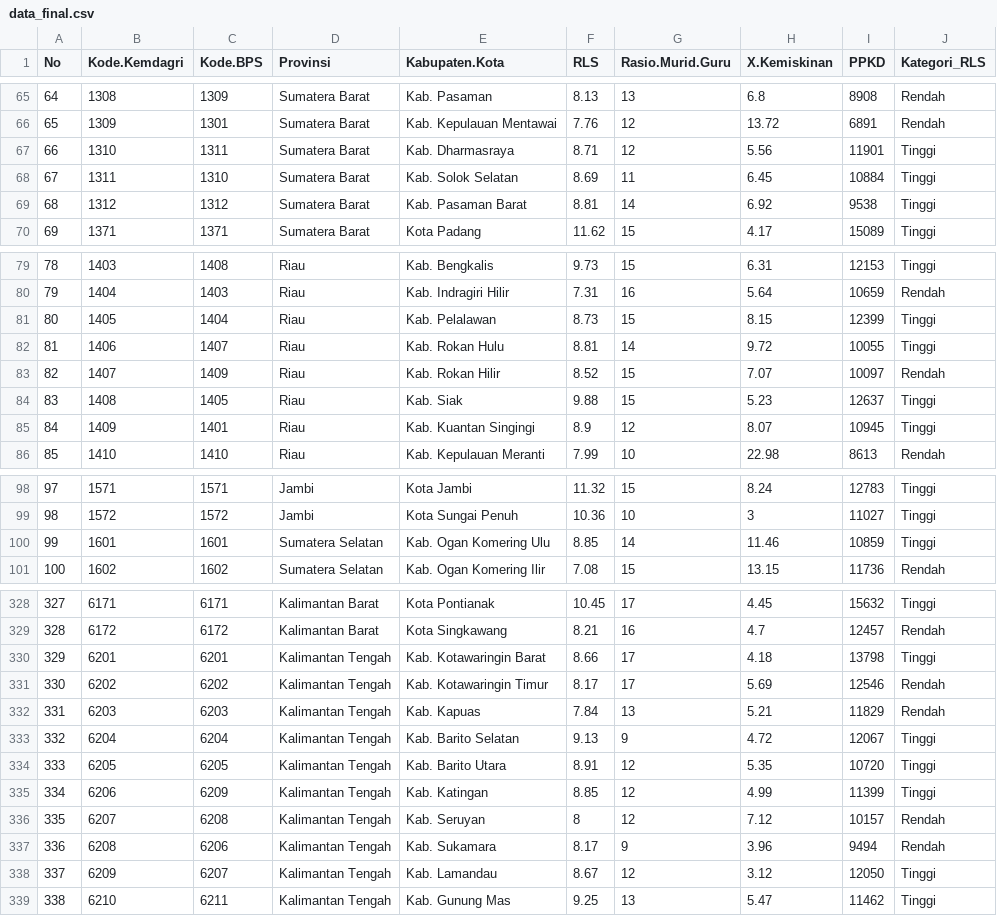
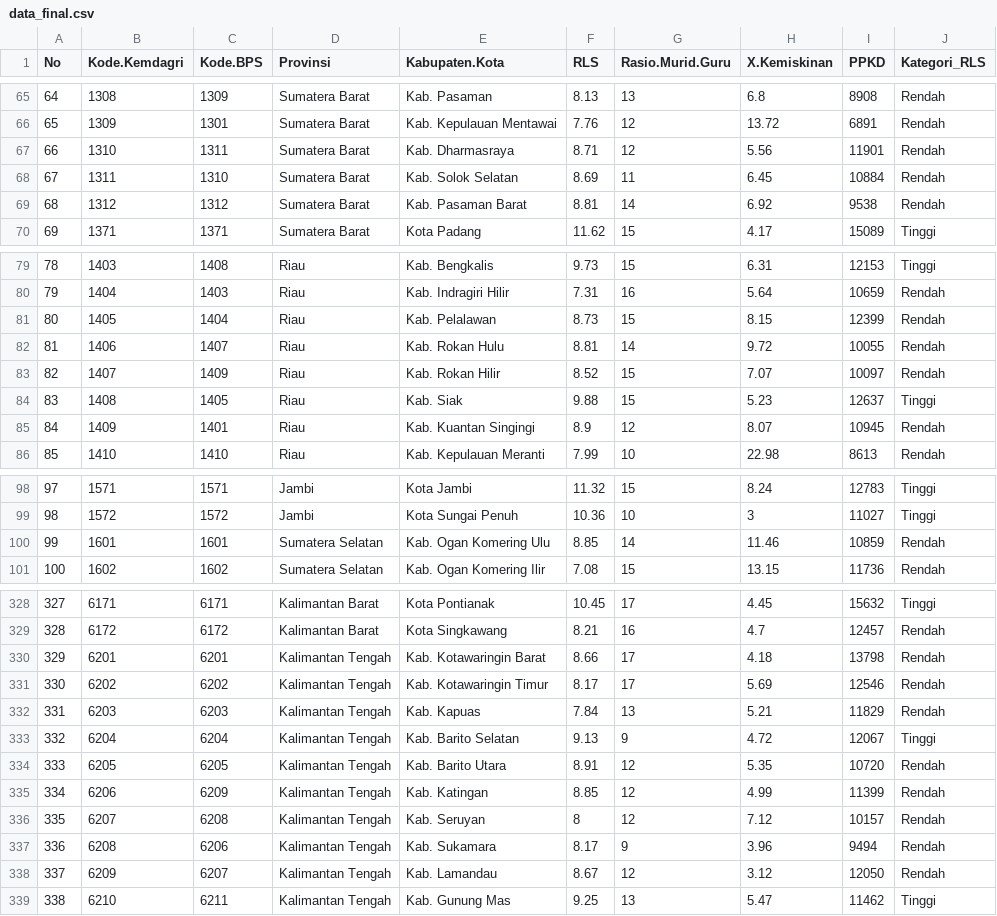
Before and after one commit to Myteorite/Perkuliahan, a CSV file: APG/data_final.csv, drawn as a sheet; only a part is shown, gaps mark what is left out; the diff covers the shown part only.

```diff
--- a/APG/data_final.csv
+++ b/APG/data_final.csv
@@ -66,5 +66,5 @@
 65,1309,1301,"Sumatera Barat","Kab. Kepulauan Mentawai",7.76,12,13.72,6891,"Rendah"
-66,1310,1311,"Sumatera Barat","Kab. Dharmasraya",8.71,12,5.56,11901,"Tinggi"
-67,1311,1310,"Sumatera Barat","Kab. Solok Selatan",8.69,11,6.45,10884,"Tinggi"
-68,1312,1312,"Sumatera Barat","Kab. Pasaman Barat",8.81,14,6.92,9538,"Tinggi"
+66,1310,1311,"Sumatera Barat","Kab. Dharmasraya",8.71,12,5.56,11901,"Rendah"
+67,1311,1310,"Sumatera Barat","Kab. Solok Selatan",8.69,11,6.45,10884,"Rendah"
+68,1312,1312,"Sumatera Barat","Kab. Pasaman Barat",8.81,14,6.92,9538,"Rendah"
 69,1371,1371,"Sumatera Barat","Kota Padang",11.62,15,4.17,15089,"Tinggi"
@@ -80,7 +80,7 @@
 79,1404,1403,"Riau","Kab. Indragiri Hilir",7.31,16,5.64,10659,"Rendah"
-80,1405,1404,"Riau","Kab. Pelalawan",8.73,15,8.15,12399,"Tinggi"
-81,1406,1407,"Riau","Kab. Rokan Hulu",8.81,14,9.72,10055,"Tinggi"
+80,1405,1404,"Riau","Kab. Pelalawan",8.73,15,8.15,12399,"Rendah"
+81,1406,1407,"Riau","Kab. Rokan Hulu",8.81,14,9.72,10055,"Rendah"
 82,1407,1409,"Riau","Kab. Rokan Hilir",8.52,15,7.07,10097,"Rendah"
 83,1408,1405,"Riau","Kab. Siak",9.88,15,5.23,12637,"Tinggi"
-84,1409,1401,"Riau","Kab. Kuantan Singingi",8.9,12,8.07,10945,"Tinggi"
+84,1409,1401,"Riau","Kab. Kuantan Singingi",8.9,12,8.07,10945,"Rendah"
 85,1410,1410,"Riau","Kab. Kepulauan Meranti",7.99,10,22.98,8613,"Rendah"
@@ -99,3 +99,3 @@
 98,1572,1572,"Jambi","Kota Sungai Penuh",10.36,10,3,11027,"Tinggi"
-99,1601,1601,"Sumatera Selatan","Kab. Ogan Komering Ulu",8.85,14,11.46,10859,"Tinggi"
+99,1601,1601,"Sumatera Selatan","Kab. Ogan Komering Ulu",8.85,14,11.46,10859,"Rendah"
 100,1602,1602,"Sumatera Selatan","Kab. Ogan Komering Ilir",7.08,15,13.15,11736,"Rendah"
@@ -329,3 +329,3 @@
 328,6172,6172,"Kalimantan Barat","Kota Singkawang",8.21,16,4.7,12457,"Rendah"
-329,6201,6201,"Kalimantan Tengah","Kab. Kotawaringin Barat",8.66,17,4.18,13798,"Tinggi"
+329,6201,6201,"Kalimantan Tengah","Kab. Kotawaringin Barat",8.66,17,4.18,13798,"Rendah"
 330,6202,6202,"Kalimantan Tengah","Kab. Kotawaringin Timur",8.17,17,5.69,12546,"Rendah"
@@ -333,7 +333,7 @@
 332,6204,6204,"Kalimantan Tengah","Kab. Barito Selatan",9.13,9,4.72,12067,"Tinggi"
-333,6205,6205,"Kalimantan Tengah","Kab. Barito Utara",8.91,12,5.35,10720,"Tinggi"
-334,6206,6209,"Kalimantan Tengah","Kab. Katingan",8.85,12,4.99,11399,"Tinggi"
+333,6205,6205,"Kalimantan Tengah","Kab. Barito Utara",8.91,12,5.35,10720,"Rendah"
+334,6206,6209,"Kalimantan Tengah","Kab. Katingan",8.85,12,4.99,11399,"Rendah"
 335,6207,6208,"Kalimantan Tengah","Kab. Seruyan",8,12,7.12,10157,"Rendah"
 336,6208,6206,"Kalimantan Tengah","Kab. Sukamara",8.17,9,3.96,9494,"Rendah"
-337,6209,6207,"Kalimantan Tengah","Kab. Lamandau",8.67,12,3.12,12050,"Tinggi"
+337,6209,6207,"Kalimantan Tengah","Kab. Lamandau",8.67,12,3.12,12050,"Rendah"
 338,6210,6211,"Kalimantan Tengah","Kab. Gunung Mas",9.25,13,5.47,11462,"Tinggi"
```
Also changed, not shown: 43 edited cells elsewhere in this file.
